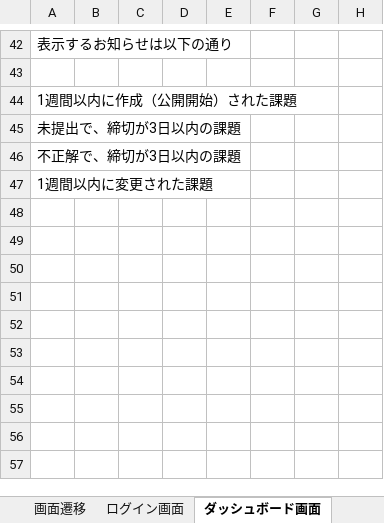
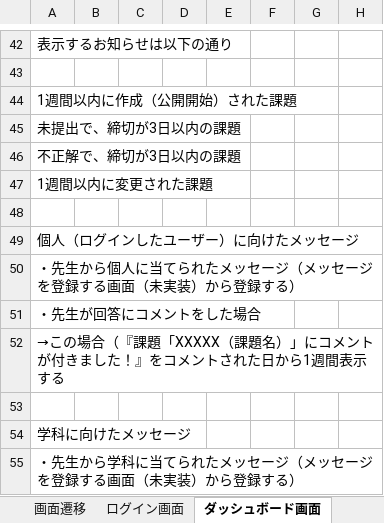
Before and after one commit to nishino-naoyuki/AsoLearning, an Excel workbook: 設計書/設計書もどき.xlsx, sheet ダッシュボード画面, drawn as a sheet; only a part is shown, gaps mark what is left out; values as stored, in another font and other column widths than the file's, no borders; charts and pictures not drawn; the diff names each change by its address in the sheet, - before the commit and + after, or states it on an @@ line.

```diff
--- a/設計書/設計書もどき.xlsx (sheet ダッシュボード画面)
+++ b/設計書/設計書もどき.xlsx (sheet ダッシュボード画面)
+row 48: (empty)
+row 49: 個人（ログインしたユーザー）に向けたメッセージ
+row 50: ・先生から個人に当てられたメッセージ（メッセージを登録する画面（未実装）から登録する）
+row 51: ・先生が回答にコメントをした場合
+row 52: →この場合（『課題「XXXXX（課題名）」にコメントが付きました！』をコメントされた日から1週間表示する
+row 53: (empty)
+row 54: 学科に向けたメッセージ
+row 55: ・先生から学科に当てられたメッセージ（メッセージを登録する画面（未実装）から登録する）
```
Also changed, not shown: 18 other files.
